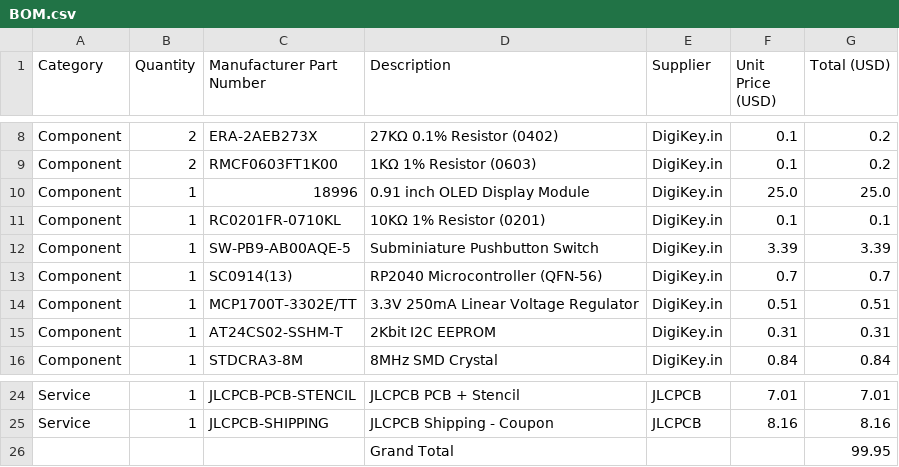
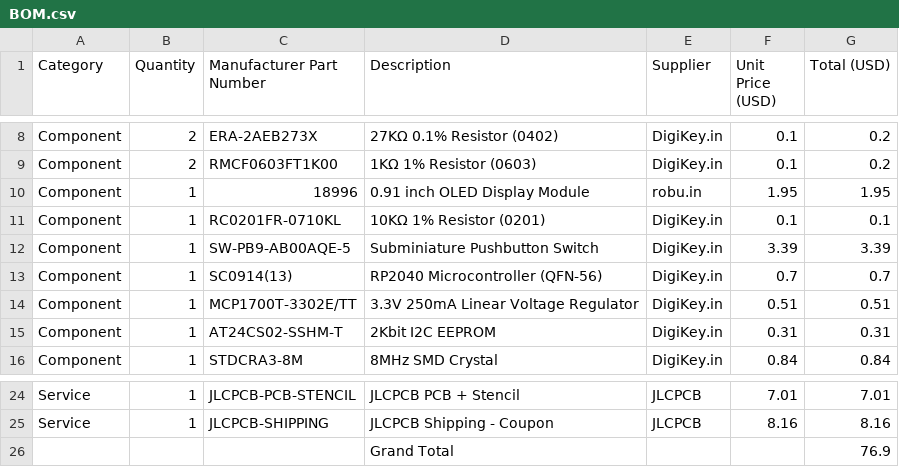
Before and after one commit to Shubhkr08/OMEGA-1.2, a CSV file: BOM.csv, drawn as a sheet; only a part is shown, gaps mark what is left out.

Commit message:
Update BOM.csv

```diff
--- a/BOM.csv
+++ b/BOM.csv
@@ -9,3 +9,3 @@ Component,2,ERA-2AEB273X,27KΩ 0.1% Resistor (0402),DigiKey.in,0.1,0.2
 Component,2,RMCF0603FT1K00,1KΩ 1% Resistor (0603),DigiKey.in,0.1,0.2
-Component,1,18996,0.91 inch OLED Display Module,DigiKey.in,25.0,25.0
+Component,1,18996,0.91 inch OLED Display Module,robu.in,1.95,1.95
 Component,1,RC0201FR-0710KL,10KΩ 1% Resistor (0201),DigiKey.in,0.1,0.1
@@ -25,2 +25,2 @@ Service,1,JLCPCB-PCB-STENCIL,JLCPCB PCB + Stencil,JLCPCB,7.01,7.01
 Service,1,JLCPCB-SHIPPING,JLCPCB Shipping - Coupon,JLCPCB,8.16,8.16
-,,,Grand Total,,,99.95
+,,,Grand Total,,,76.9
```
